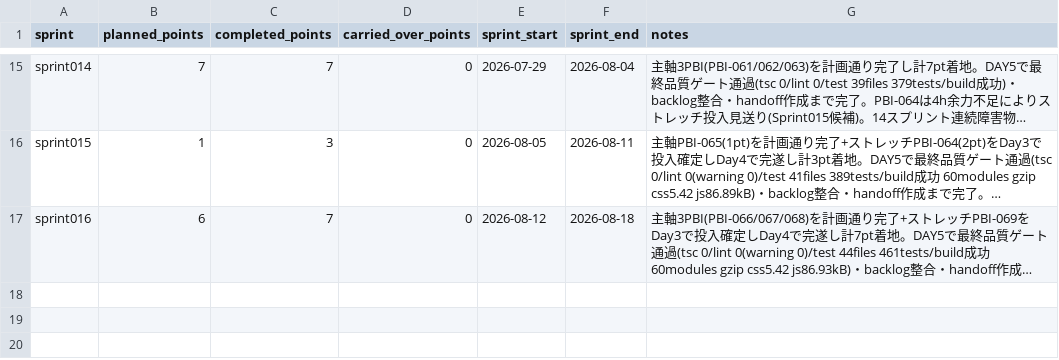
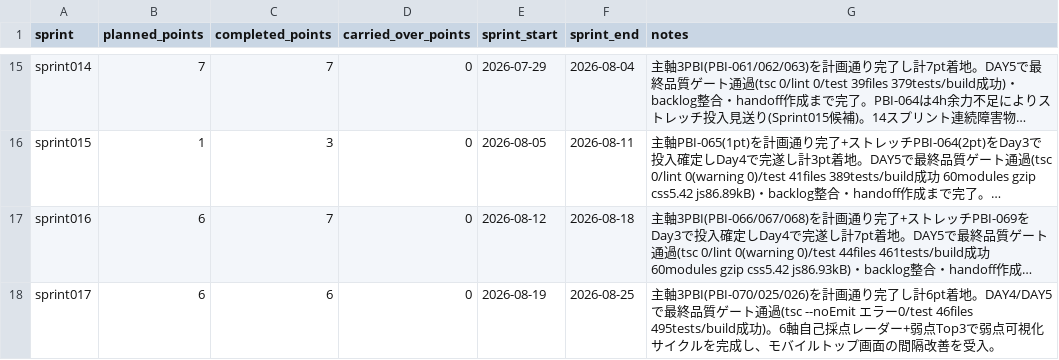
Before and after one commit to mitsuo119/innbuskcet-app, a CSV file: scrum/velocity.csv, drawn as a sheet; only a part is shown, gaps mark what is left out; long unchanged cells end in …; the diff names each change by its address in the sheet, - before the commit and + after, or states it on an @@ line.

```diff
--- a/scrum/velocity.csv
+++ b/scrum/velocity.csv
+row 18: sprint017 | 6 | 6 | 0 | 2026-08-19 | 2026-08-25 | 主軸3PBI(PBI-070/025/026)を計画通り完了し計6pt着地。DAY4/DAY5で最終品質ゲート通過(tsc --noEmit エラー0/test 46files 495tests/build成功)。6軸自己採点レーダー+弱点Top3で弱点可視化サイクルを完成し、モバイルトップ画面の間隔改善を受入。
```
Also changed, not shown: scrum/product_backlog.csv, scrum/product_backlog_done.csv, 2 other files.
